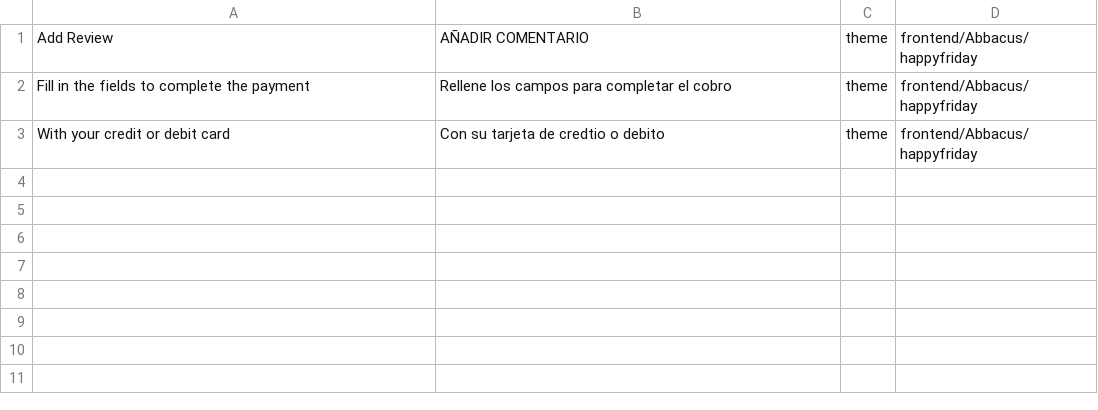
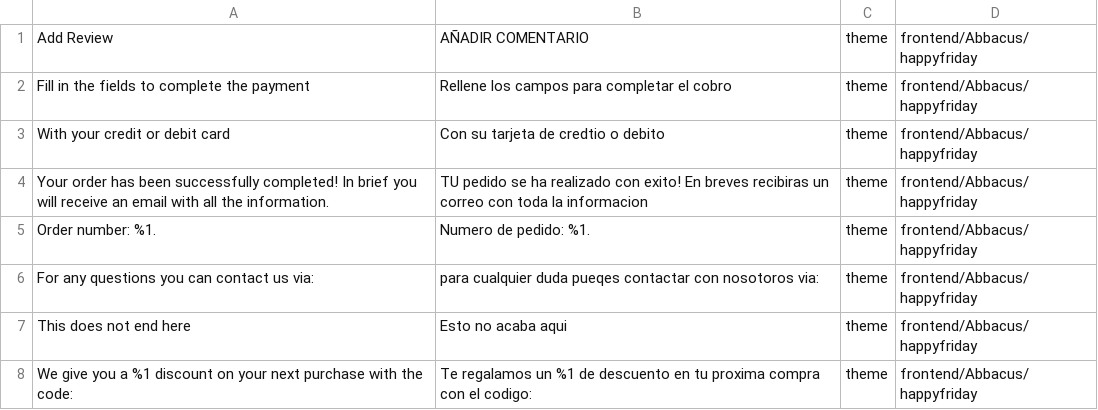
Before and after one commit to mohammeddahwi01/HappyFriday, a CSV file: app/design/frontend/Abbacus/happyfriday/i18n/es_ES.csv, drawn as a sheet.

Commit message:
image and translation change in success page design

```diff
--- a/app/design/frontend/Abbacus/happyfriday/i18n/es_ES.csv
+++ b/app/design/frontend/Abbacus/happyfriday/i18n/es_ES.csv
@@ -3 +3,6 @@
 "With your credit or debit card","Con su tarjeta de credtio o debito",theme,frontend/Abbacus/happyfriday
+"Your order has been successfully completed! In brief you will receive an email with all the information.","TU pedido se ha realizado con exito! En breves recibiras un correo con toda la informacion",theme,frontend/Abbacus/happyfriday
+"Order number: %1.","Numero de pedido: %1.",theme,frontend/Abbacus/happyfriday
+"For any questions you can contact us via:","para cualquier duda pueqes contactar con nosotoros via:",theme,frontend/Abbacus/happyfriday
+"This does not end here","Esto no acaba aqui",theme,frontend/Abbacus/happyfriday
+"We give you a %1 discount on your next purchase with the code:","Te regalamos un %1 de descuento en tu proxima compra con el codigo:",theme,frontend/Abbacus/happyfriday
```
Also changed, not shown: 1 other file.
